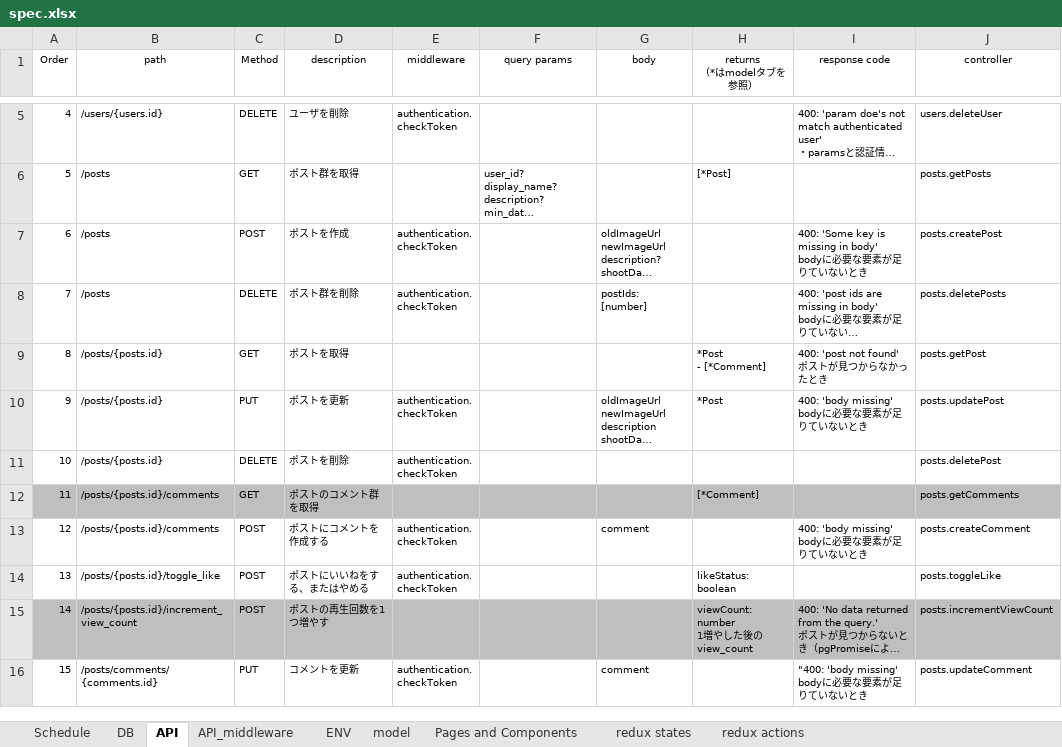
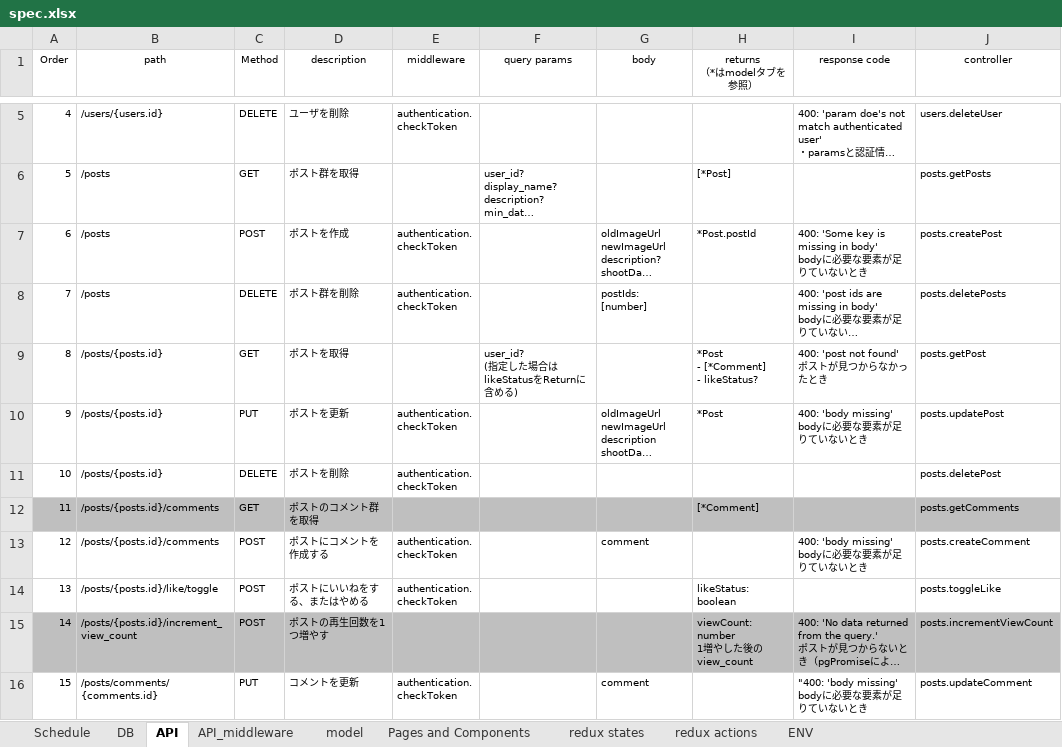
Before and after one commit to tam315/travelr, an Excel workbook: packages/travelr-be/spec/spec.xlsx, sheet API, drawn as a sheet; only a part is shown, gaps mark what is left out; long unchanged cells end in …; values as stored, in another font and other column widths than the file's, no borders; ↵ is a line break in a cell; the diff names each change by its address in the sheet, - before the commit and + after, or states it on an @@ line.

```diff
--- a/packages/travelr-be/spec/spec.xlsx (sheet API)
+++ b/packages/travelr-be/spec/spec.xlsx (sheet API)
@@ sheet tab order changed: Schedule | DB | API | API_middleware | model | Pages and Components | redux states | redux actions | ENV @@
-H7 (returns （*はmodelタブを参照）): (empty)
+H7 (returns （*はmodelタブを参照）): *Post.postId
-F9 (query params): (empty)
+F9 (query params): user_id? ↵ (指定した場合はlikeStatusをReturnに含める)
-H9 (returns （*はmodelタブを参照）): *Post ↵ - [*Comment]
+H9 (returns （*はmodelタブを参照）): *Post ↵ - [*Comment] ↵ - likeStatus?
-B14 (path): /posts/{posts.id}/toggle_like
+B14 (path): /posts/{posts.id}/like/toggle
```
Also changed, not shown: sheet Pages and Components, sheet redux actions, sheet model.
